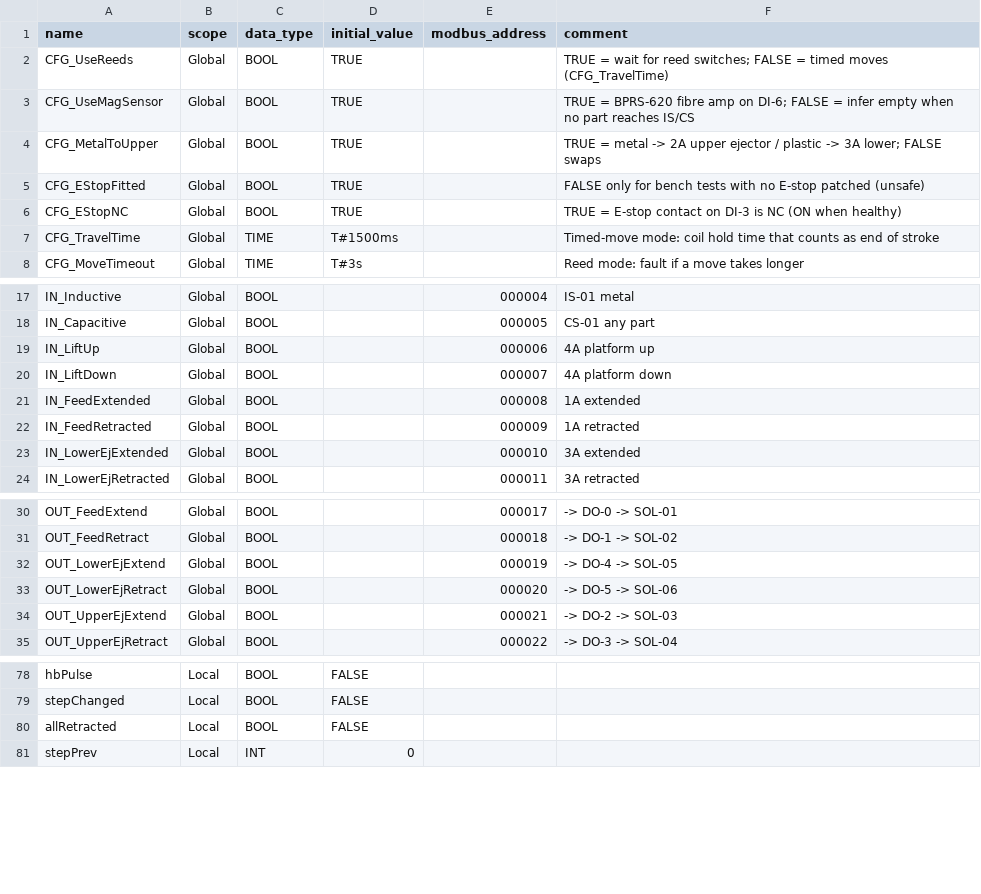
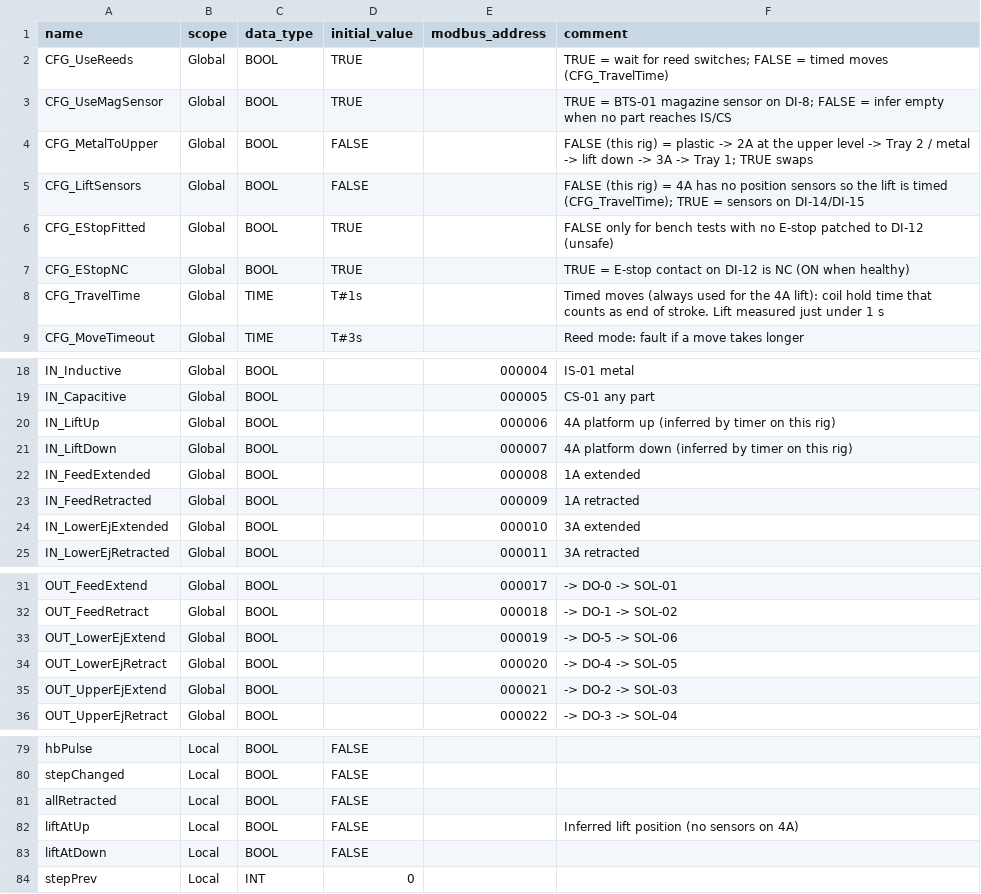
Before and after one commit to Galabavamsi/pneumatic-sorting-digital-twin, a CSV file: PLC/Kit1/Kit1_Variables.csv, drawn as a sheet; only a part is shown, gaps mark what is left out.

```diff
--- a/PLC/Kit1/Kit1_Variables.csv
+++ b/PLC/Kit1/Kit1_Variables.csv
@@ -2,7 +2,8 @@ name,scope,data_type,initial_value,modbus_address,comment
 CFG_UseReeds,Global,BOOL,TRUE,,TRUE = wait for reed switches; FALSE = timed moves (CFG_TravelTime)
-CFG_UseMagSensor,Global,BOOL,TRUE,,TRUE = BPRS-620 fibre amp on DI-6; FALSE = infer empty when no part reaches IS/CS
-CFG_MetalToUpper,Global,BOOL,TRUE,,TRUE = metal -> 2A upper ejector / plastic -> 3A lower; FALSE swaps
-CFG_EStopFitted,Global,BOOL,TRUE,,FALSE only for bench tests with no E-stop patched (unsafe)
-CFG_EStopNC,Global,BOOL,TRUE,,TRUE = E-stop contact on DI-3 is NC (ON when healthy)
-CFG_TravelTime,Global,TIME,T#1500ms,,Timed-move mode: coil hold time that counts as end of stroke
+CFG_UseMagSensor,Global,BOOL,TRUE,,TRUE = BTS-01 magazine sensor on DI-8; FALSE = infer empty when no part reaches IS/CS
+CFG_MetalToUpper,Global,BOOL,FALSE,,FALSE (this rig) = plastic -> 2A at the upper level -> Tray 2 / metal -> lift down -> 3A -> Tray 1; TRUE swaps
+CFG_LiftSensors,Global,BOOL,FALSE,,FALSE (this rig) = 4A has no position sensors so the lift is timed (CFG_TravelTime); TRUE = sensors on DI-14/DI-15
+CFG_EStopFitted,Global,BOOL,TRUE,,FALSE only for bench tests with no E-stop patched to DI-12 (unsafe)
+CFG_EStopNC,Global,BOOL,TRUE,,TRUE = E-stop contact on DI-12 is NC (ON when healthy)
+CFG_TravelTime,Global,TIME,T#1s,,Timed moves (always used for the 4A lift): coil hold time that counts as end of stroke. Lift measured just under 1 s
 CFG_MoveTimeout,Global,TIME,T#3s,,Reed mode: fault if a move takes longer
@@ -18,4 +19,4 @@ IN_Inductive,Global,BOOL,,000004,IS-01 metal
 IN_Capacitive,Global,BOOL,,000005,CS-01 any part
-IN_LiftUp,Global,BOOL,,000006,4A platform up
-IN_LiftDown,Global,BOOL,,000007,4A platform down
+IN_LiftUp,Global,BOOL,,000006,4A platform up (inferred by timer on this rig)
+IN_LiftDown,Global,BOOL,,000007,4A platform down (inferred by timer on this rig)
 IN_FeedExtended,Global,BOOL,,000008,1A extended
@@ -31,4 +32,4 @@ OUT_FeedExtend,Global,BOOL,,000017,-> DO-0 -> SOL-01
 OUT_FeedRetract,Global,BOOL,,000018,-> DO-1 -> SOL-02
-OUT_LowerEjExtend,Global,BOOL,,000019,-> DO-4 -> SOL-05
-OUT_LowerEjRetract,Global,BOOL,,000020,-> DO-5 -> SOL-06
+OUT_LowerEjExtend,Global,BOOL,,000019,-> DO-5 -> SOL-06
+OUT_LowerEjRetract,Global,BOOL,,000020,-> DO-4 -> SOL-05
 OUT_UpperEjExtend,Global,BOOL,,000021,-> DO-2 -> SOL-03
@@ -80,2 +81,4 @@ stepChanged,Local,BOOL,FALSE,,
 allRetracted,Local,BOOL,FALSE,,
+liftAtUp,Local,BOOL,FALSE,,Inferred lift position (no sensors on 4A)
+liftAtDown,Local,BOOL,FALSE,,
 stepPrev,Local,INT,0,,
```
Also changed, not shown: Assets/Settings/Kit1_PLC_IO_Map.csv, PLC/Kit1/Kit1_IO_Allocation.csv, 9 other files.
